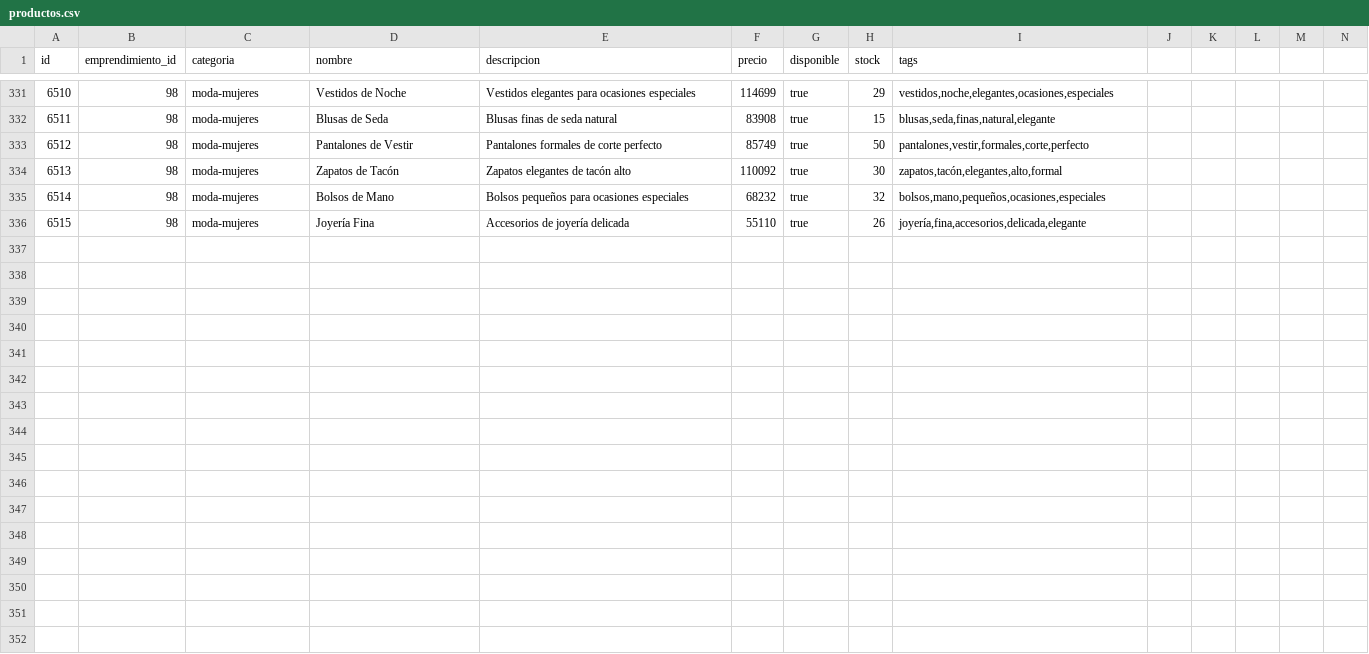
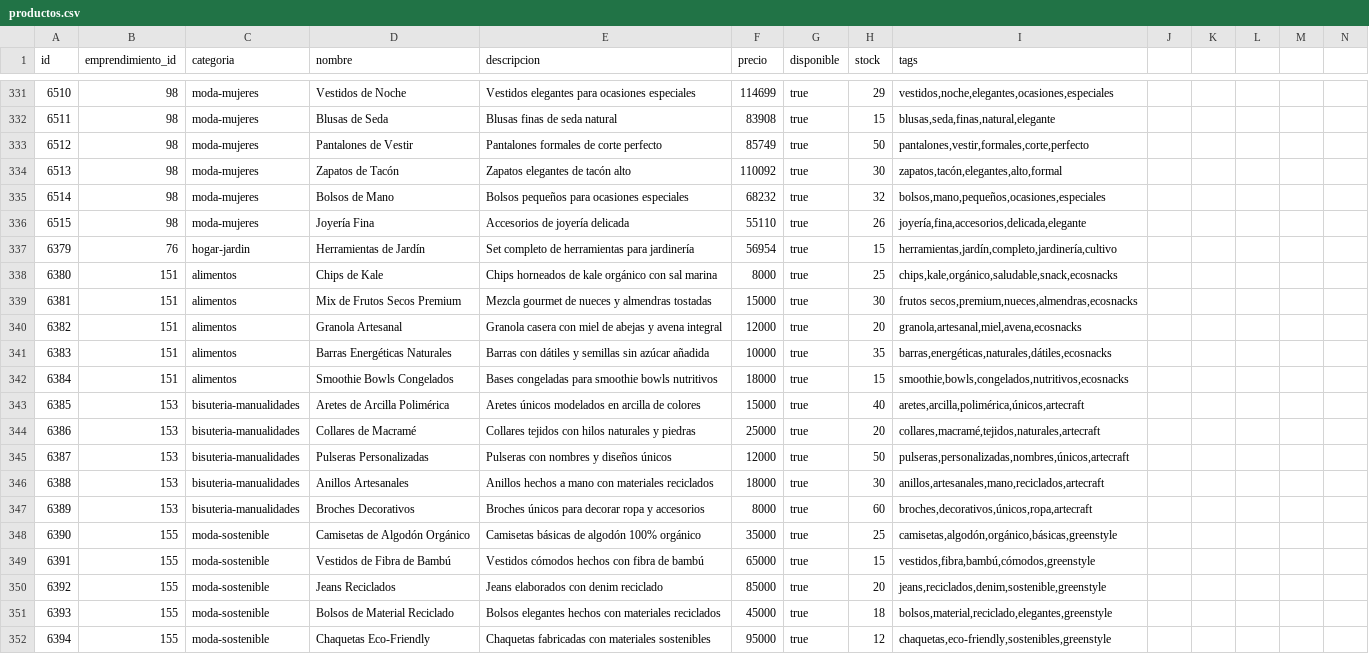
Before and after one commit to sebaperz/edunari_lite, a CSV file: data/productos.csv, drawn as a sheet; only a part is shown, gaps mark what is left out; rows hold the shown columns only; the diff names each change by its address in the sheet, - before the commit and + after, or states it on an @@ line.

```diff
--- a/data/productos.csv
+++ b/data/productos.csv
+row 337: 6379 | 76 | hogar-jardin | Herramientas de Jardín | Set completo de herramientas para jardinería | 56954 | true | 15 | herramientas,jardín,completo,jardinería,cultivo
+row 338: 6380 | 151 | alimentos | Chips de Kale | Chips horneados de kale orgánico con sal marina | 8000 | true | 25 | chips,kale,orgánico,saludable,snack,ecosnacks
+row 339: 6381 | 151 | alimentos | Mix de Frutos Secos Premium | Mezcla gourmet de nueces y almendras tostadas | 15000 | true | 30 | frutos secos,premium,nueces,almendras,ecosnacks
+row 340: 6382 | 151 | alimentos | Granola Artesanal | Granola casera con miel de abejas y avena integral | 12000 | true | 20 | granola,artesanal,miel,avena,ecosnacks
+row 341: 6383 | 151 | alimentos | Barras Energéticas Naturales | Barras con dátiles y semillas sin azúcar añadida | 10000 | true | 35 | barras,energéticas,naturales,dátiles,ecosnacks
+row 342: 6384 | 151 | alimentos | Smoothie Bowls Congelados | Bases congeladas para smoothie bowls nutritivos | 18000 | true | 15 | smoothie,bowls,congelados,nutritivos,ecosnacks
+row 343: 6385 | 153 | bisuteria-manualidades | Aretes de Arcilla Polimérica | Aretes únicos modelados en arcilla de colores | 15000 | true | 40 | aretes,arcilla,polimérica,únicos,artecraft
+row 344: 6386 | 153 | bisuteria-manualidades | Collares de Macramé | Collares tejidos con hilos naturales y piedras | 25000 | true | 20 | collares,macramé,tejidos,naturales,artecraft
+row 345: 6387 | 153 | bisuteria-manualidades | Pulseras Personalizadas | Pulseras con nombres y diseños únicos | 12000 | true | 50 | pulseras,personalizadas,nombres,únicos,artecraft
+row 346: 6388 | 153 | bisuteria-manualidades | Anillos Artesanales | Anillos hechos a mano con materiales reciclados | 18000 | true | 30 | anillos,artesanales,mano,reciclados,artecraft
+row 347: 6389 | 153 | bisuteria-manualidades | Broches Decorativos | Broches únicos para decorar ropa y accesorios | 8000 | true | 60 | broches,decorativos,únicos,ropa,artecraft
+row 348: 6390 | 155 | moda-sostenible | Camisetas de Algodón Orgánico | Camisetas básicas de algodón 100% orgánico | 35000 | true | 25 | camisetas,algodón,orgánico,básicas,greenstyle
+row 349: 6391 | 155 | moda-sostenible | Vestidos de Fibra de Bambú | Vestidos cómodos hechos con fibra de bambú | 65000 | true | 15 | vestidos,fibra,bambú,cómodos,greenstyle
+row 350: 6392 | 155 | moda-sostenible | Jeans Reciclados | Jeans elaborados con denim reciclado | 85000 | true | 20 | jeans,reciclados,denim,sostenible,greenstyle
+row 351: 6393 | 155 | moda-sostenible | Bolsos de Material Reciclado | Bolsos elegantes hechos con materiales reciclados | 45000 | true | 18 | bolsos,material,reciclado,elegantes,greenstyle
+row 352: 6394 | 155 | moda-sostenible | Chaquetas Eco-Friendly | Chaquetas fabricadas con materiales sostenibles | 95000 | true | 12 | chaquetas,eco-friendly,sostenibles,greenstyle
```
Also changed, not shown: data/emprendimientos.csv, data/servicios.csv, 18 other files.
